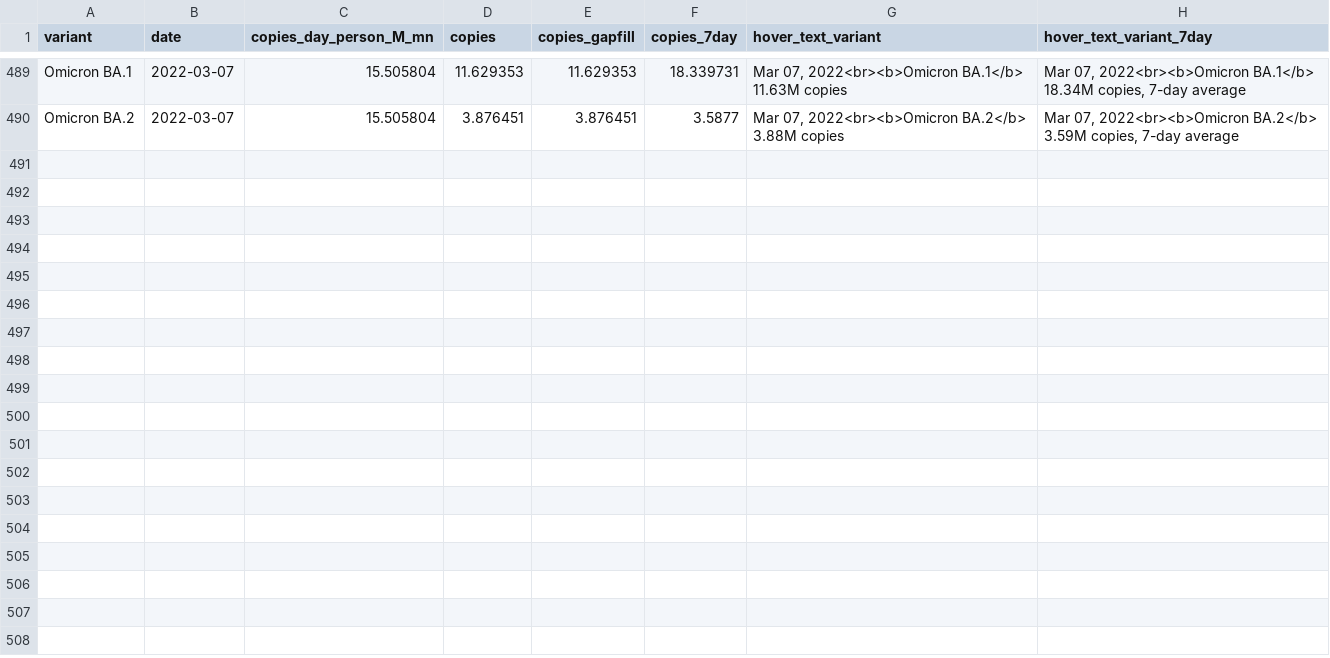
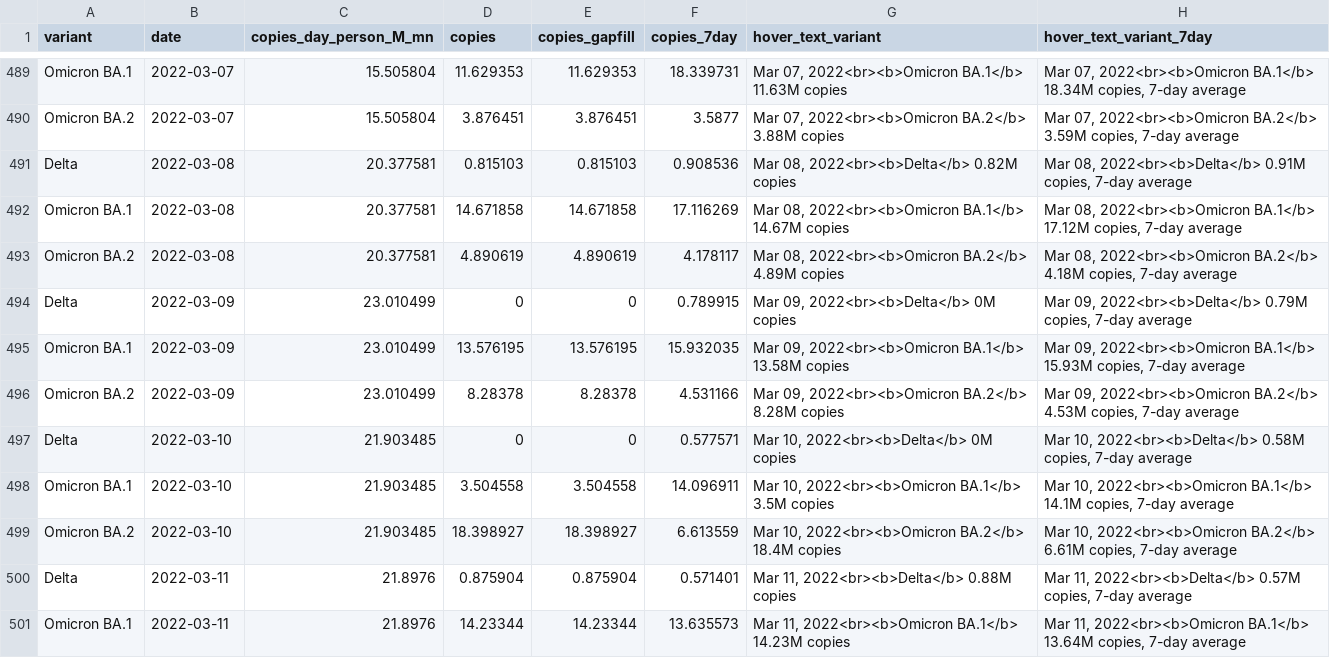
Before and after one commit to Metropolitan-Council/covid-poops, a CSV file: data/copies_by_variant.csv, drawn as a sheet; only a part is shown, gaps mark what is left out; the diff covers the shown part only.

Commit message:
Update data

```diff
--- a/data/copies_by_variant.csv
+++ b/data/copies_by_variant.csv
@@ -490 +490,12 @@
 "Omicron BA.2",2022-03-07,15.505804,3.876451,3.876451,3.5877,"Mar 07, 2022<br><b>Omicron BA.2</b> 3.88M copies","Mar 07, 2022<br><b>Omicron BA.2</b> 3.59M copies, 7-day average"
+"Delta",2022-03-08,20.377581,0.815103,0.815103,0.908536,"Mar 08, 2022<br><b>Delta</b> 0.82M copies","Mar 08, 2022<br><b>Delta</b> 0.91M copies, 7-day average"
+"Omicron BA.1",2022-03-08,20.377581,14.671858,14.671858,17.116269,"Mar 08, 2022<br><b>Omicron BA.1</b> 14.67M copies","Mar 08, 2022<br><b>Omicron BA.1</b> 17.12M copies, 7-day average"
+"Omicron BA.2",2022-03-08,20.377581,4.890619,4.890619,4.178117,"Mar 08, 2022<br><b>Omicron BA.2</b> 4.89M copies","Mar 08, 2022<br><b>Omicron BA.2</b> 4.18M copies, 7-day average"
+"Delta",2022-03-09,23.010499,0,0,0.789915,"Mar 09, 2022<br><b>Delta</b> 0M copies","Mar 09, 2022<br><b>Delta</b> 0.79M copies, 7-day average"
+"Omicron BA.1",2022-03-09,23.010499,13.576195,13.576195,15.932035,"Mar 09, 2022<br><b>Omicron BA.1</b> 13.58M copies","Mar 09, 2022<br><b>Omicron BA.1</b> 15.93M copies, 7-day average"
+"Omicron BA.2",2022-03-09,23.010499,8.28378,8.28378,4.531166,"Mar 09, 2022<br><b>Omicron BA.2</b> 8.28M copies","Mar 09, 2022<br><b>Omicron BA.2</b> 4.53M copies, 7-day average"
+"Delta",2022-03-10,21.903485,0,0,0.577571,"Mar 10, 2022<br><b>Delta</b> 0M copies","Mar 10, 2022<br><b>Delta</b> 0.58M copies, 7-day average"
+"Omicron BA.1",2022-03-10,21.903485,3.504558,3.504558,14.096911,"Mar 10, 2022<br><b>Omicron BA.1</b> 3.5M copies","Mar 10, 2022<br><b>Omicron BA.1</b> 14.1M copies, 7-day average"
+"Omicron BA.2",2022-03-10,21.903485,18.398927,18.398927,6.613559,"Mar 10, 2022<br><b>Omicron BA.2</b> 18.4M copies","Mar 10, 2022<br><b>Omicron BA.2</b> 6.61M copies, 7-day average"
+"Delta",2022-03-11,21.8976,0.875904,0.875904,0.571401,"Mar 11, 2022<br><b>Delta</b> 0.88M copies","Mar 11, 2022<br><b>Delta</b> 0.57M copies, 7-day average"
+"Omicron BA.1",2022-03-11,21.8976,14.23344,14.23344,13.635573,"Mar 11, 2022<br><b>Omicron BA.1</b> 14.23M copies","Mar 11, 2022<br><b>Omicron BA.1</b> 13.64M copies, 7-day average"
```
Also changed, not shown: 10 added rows elsewhere in this file, data/clean_load_data.csv, data/clean_variant_data.csv, 17 other files.
